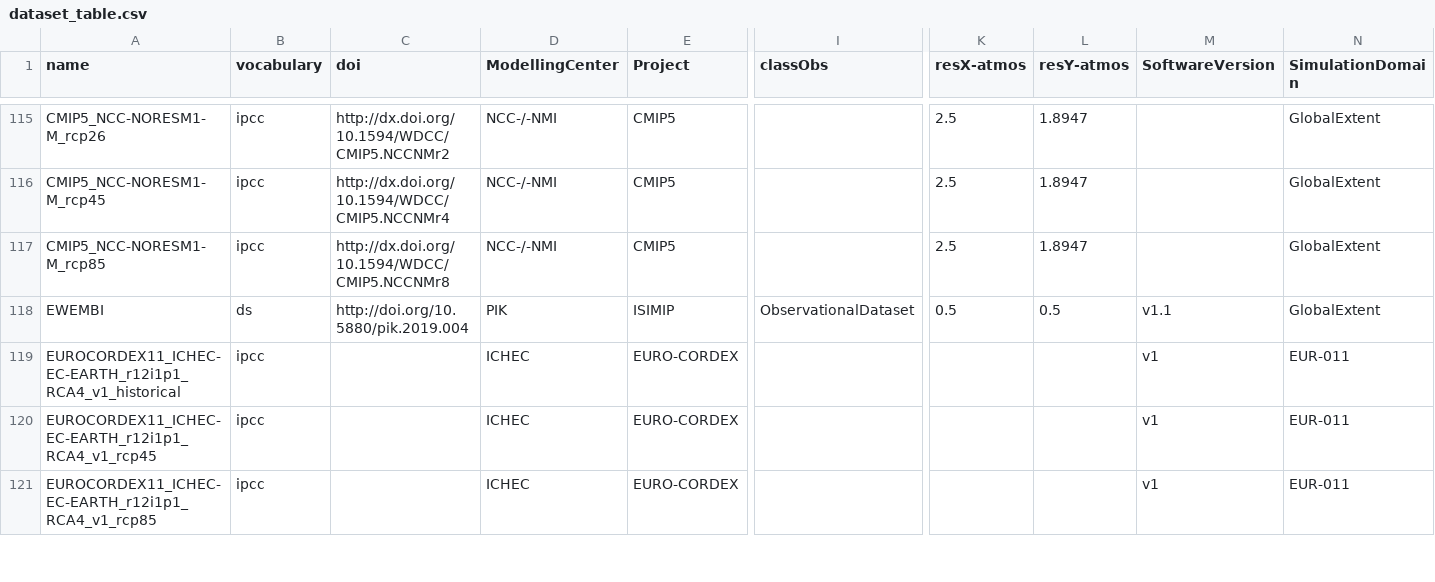
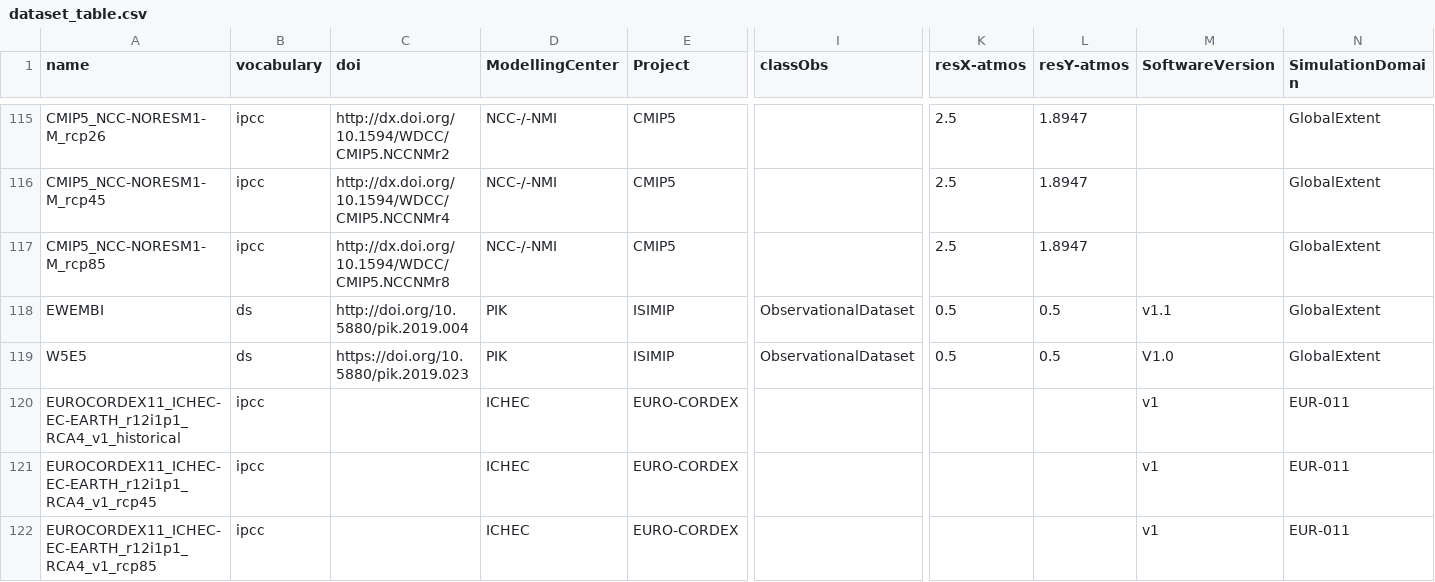
Before and after one commit to metaclip/metaclipR-atlas, a CSV file: inst/dataset_table.csv, drawn as a sheet; only a part is shown, gaps mark what is left out; rows hold the shown columns only; the diff names each change by its address in the sheet, - before the commit and + after, or states it on an @@ line.

Commit message:
Update dataset table

```diff
--- a/inst/dataset_table.csv
+++ b/inst/dataset_table.csv
+row 119: W5E5 | ds | https://doi.org/10.5880/pik.2019.023 | PIK | ISIMIP | ObservationalDataset | 0.5 | 0.5 | V1.0 | GlobalExtent
```
